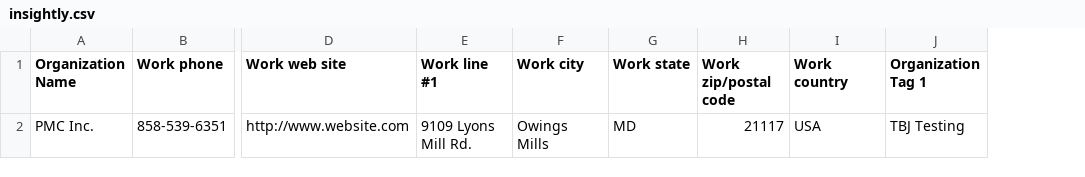
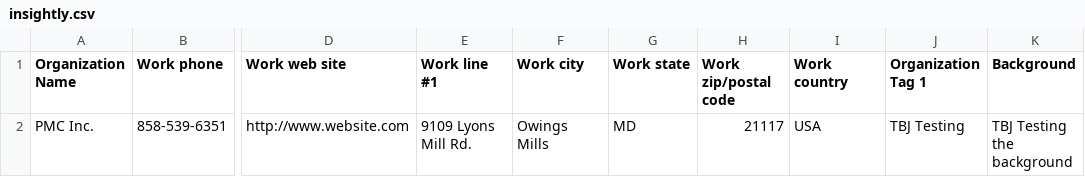
Before and after one commit to tbrianjones/website_extractor, a CSV file: insightly.csv, drawn as a sheet; only a part is shown, gaps mark what is left out; the diff names each change by its address in the sheet, - before the commit and + after, or states it on an @@ line.

Commit message:
system writes all website data to a results csv for import into insightly.

```diff
--- a/insightly.csv
+++ b/insightly.csv
+column K (Background), row 2: TBJ Testing the background
```
Also changed, not shown: targets.csv, 4 other files.
